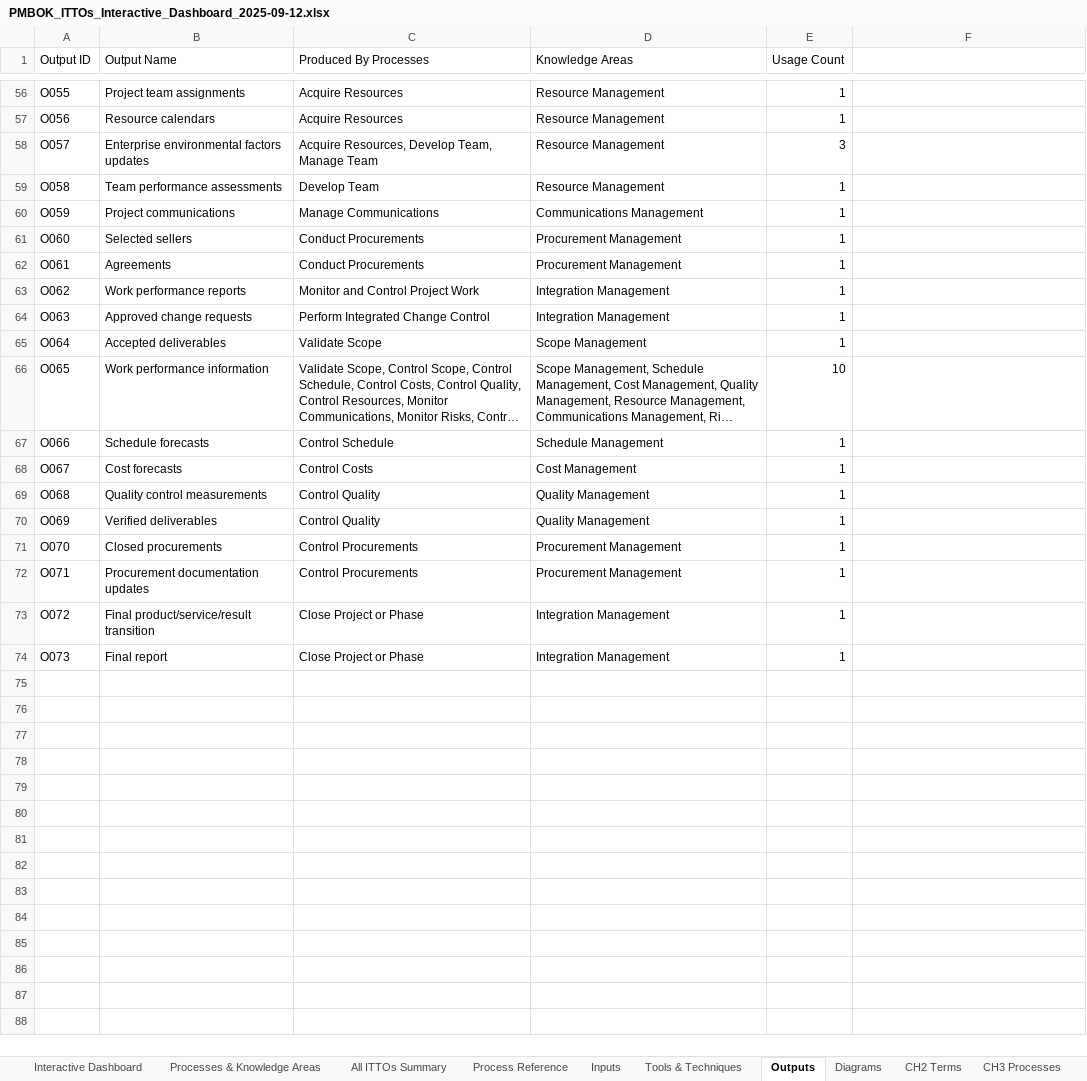
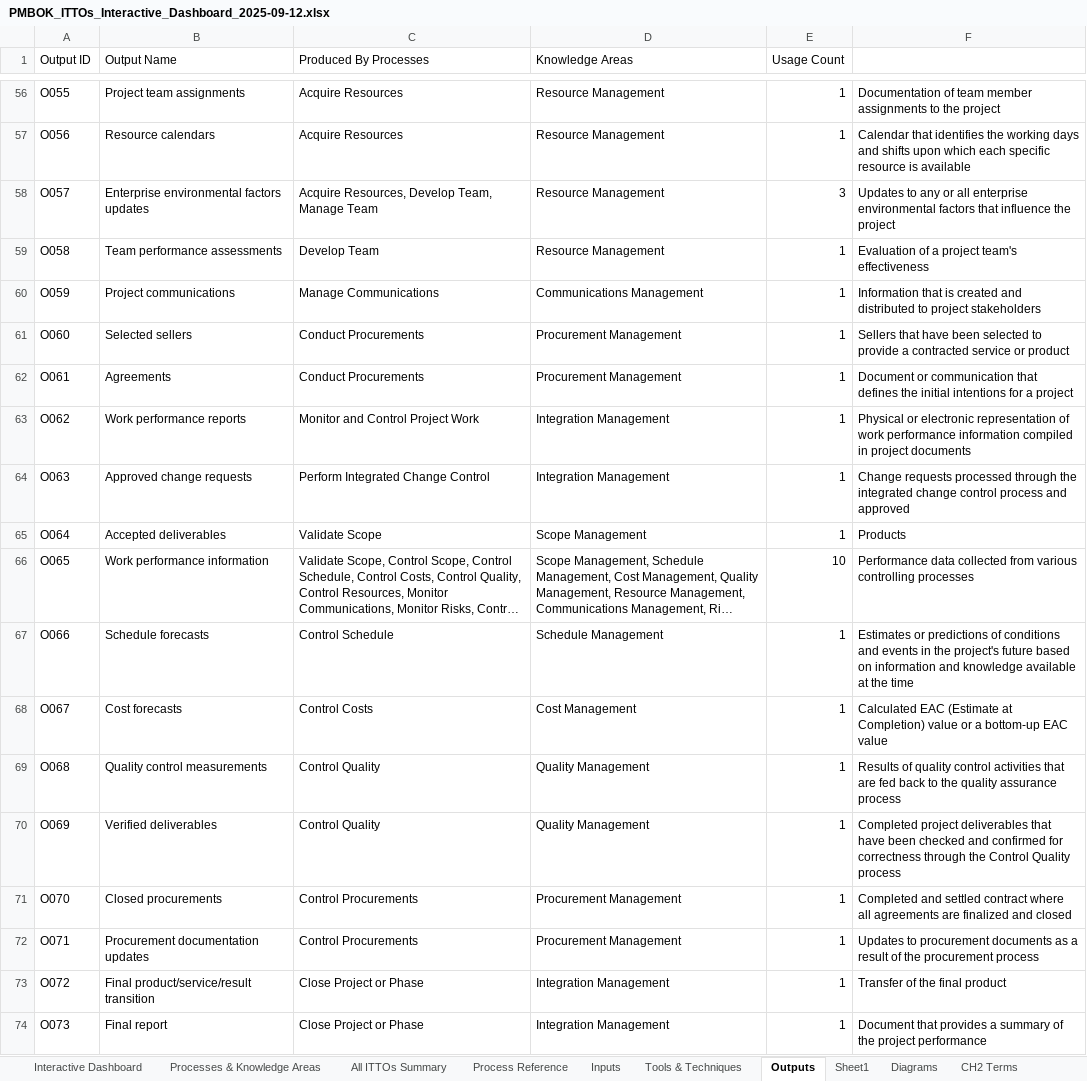
Before and after one commit to egithub13/PMI, an Excel workbook: PMBOK_ITTOs_Interactive_Dashboard_2025-09-12.xlsx, sheet Outputs, drawn as a sheet; only a part is shown, gaps mark what is left out; long unchanged cells end in …; values as stored, in another font and other column widths than the file's, no borders; the diff covers the shown part only; the diff names each change by its address in the sheet, - before the commit and + after, or states it on an @@ line.

Commit message:
Added output definitions

```diff
--- a/PMBOK_ITTOs_Interactive_Dashboard_2025-09-12.xlsx (sheet Outputs)
+++ b/PMBOK_ITTOs_Interactive_Dashboard_2025-09-12.xlsx (sheet Outputs)
+sheet tab: Sheet1
-F56: (empty)
+F56: Documentation of team member assignments to the project
-F57: (empty)
+F57: Calendar that identifies the working days and shifts upon which each specific resource is available
-F58: (empty)
+F58: Updates to any or all enterprise environmental factors that influence the project
-F59: (empty)
+F59: Evaluation of a project team's effectiveness
-F60: (empty)
+F60: Information that is created and distributed to project stakeholders
-F61: (empty)
+F61: Sellers that have been selected to provide a contracted service or product
-F62: (empty)
+F62: Document or communication that defines the initial intentions for a project
-F63: (empty)
+F63: Physical or electronic representation of work performance information compiled in project documents
-F64: (empty)
+F64: Change requests processed through the integrated change control process and approved
-F65: (empty)
+F65: Products
-F66: (empty)
+F66: Performance data collected from various controlling processes
-F67: (empty)
+F67: Estimates or predictions of conditions and events in the project's future based on information and knowledge available at the time
-F68: (empty)
+F68: Calculated EAC (Estimate at Completion) value or a bottom-up EAC value
-F69: (empty)
+F69: Results of quality control activities that are fed back to the quality assurance process
-F70: (empty)
+F70: Completed project deliverables that have been checked and confirmed for correctness through the Control Quality process
-F71: (empty)
+F71: Completed and settled contract where all agreements are finalized and closed
-F72: (empty)
+F72: Updates to procurement documents as a result of the procurement process
-F73: (empty)
+F73: Transfer of the final product
-F74: (empty)
+F74: Document that provides a summary of the project performance
```
Also changed, not shown: 54 edited cells elsewhere in this sheet, sheet Interactive Dashboard, sheet CH3 Processes, charts or pictures.
